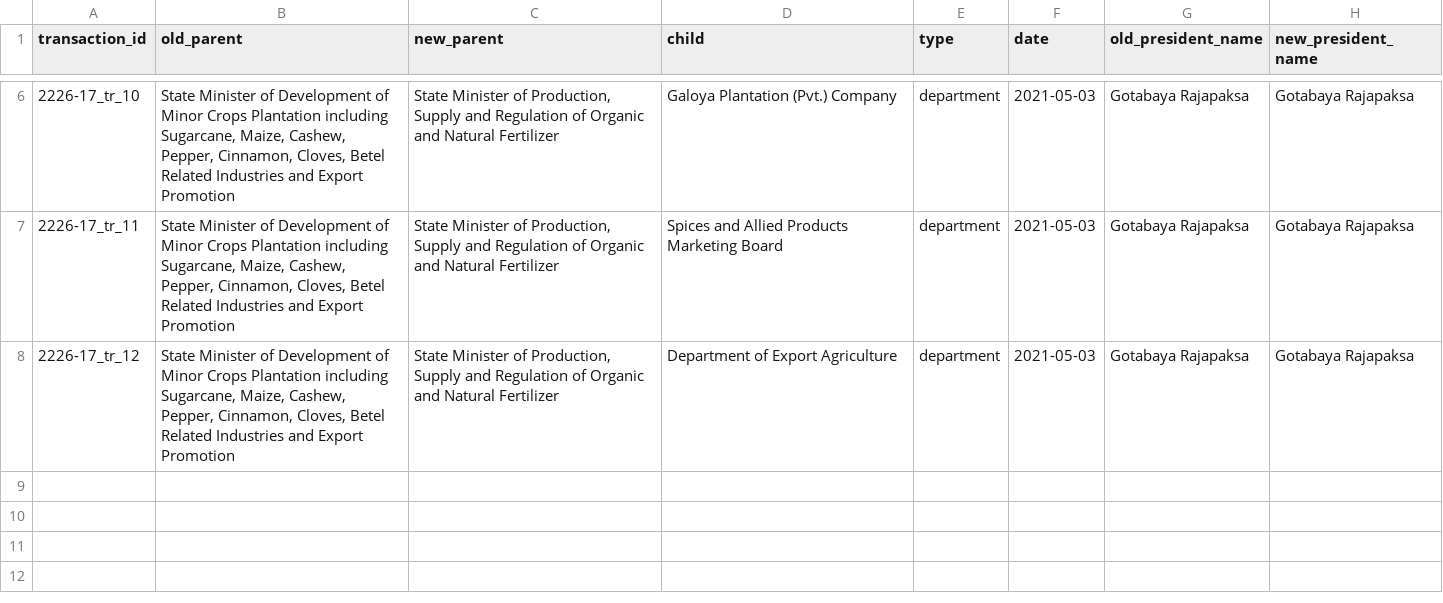
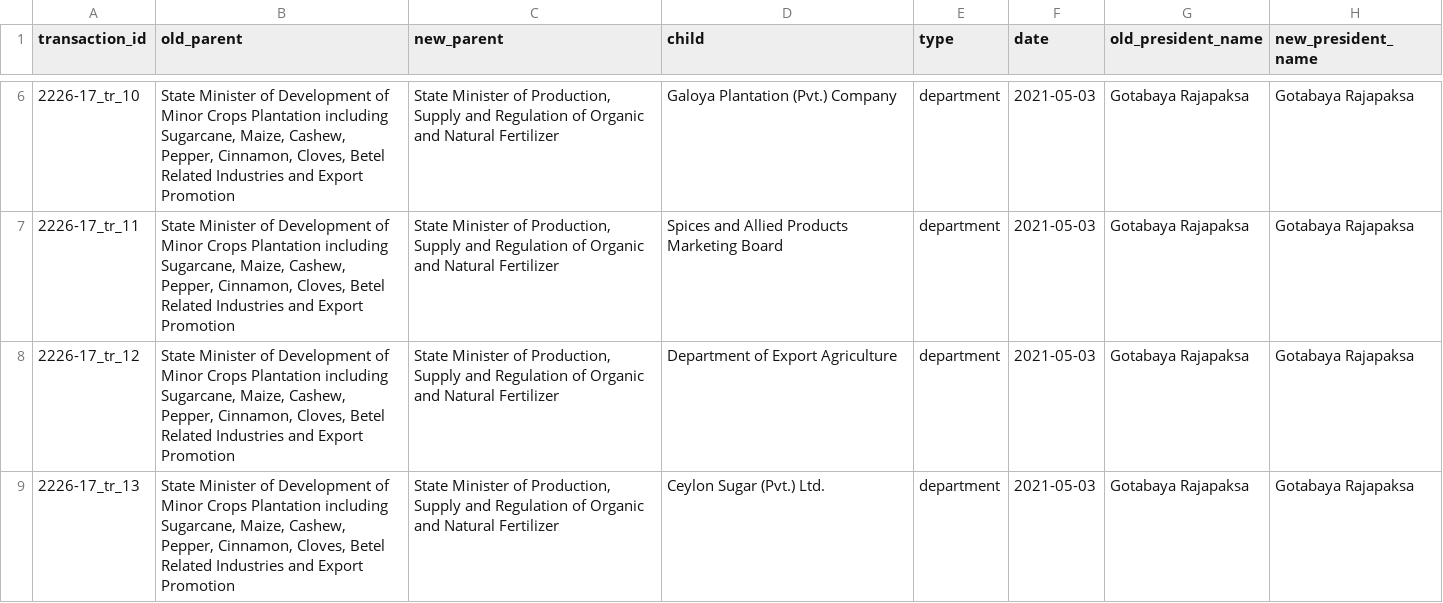
Before and after one commit to LDFLK/opengov_nexoan, a CSV file: data/orgchart/Gotabaya Rajapaksa/2021-05-03/2226_17_MOVE.csv, drawn as a sheet; only a part is shown, gaps mark what is left out; the diff names each change by its address in the sheet, - before the commit and + after, or states it on an @@ line.

Commit message:
Added a portion of Gotabaya's orgchart data

```diff
--- a/data/orgchart/Gotabaya Rajapaksa/2021-05-03/2226_17_MOVE.csv
+++ b/data/orgchart/Gotabaya Rajapaksa/2021-05-03/2226_17_MOVE.csv
+row 9: 2226-17_tr_13 | State Minister of Development of Minor Crops Plantation including Sugarcane, Maize, Cashew, Pepper, Cinnamon, Cloves, Betel Related Industries and Export Promotion | State Minister of Production, Supply and Regulation of Organic and Natural Fertilizer | Ceylon Sugar (Pvt.) Ltd. | department | 2021-05-03 | Gotabaya Rajapaksa | Gotabaya Rajapaksa
```
Also changed, not shown: 13 other files.
